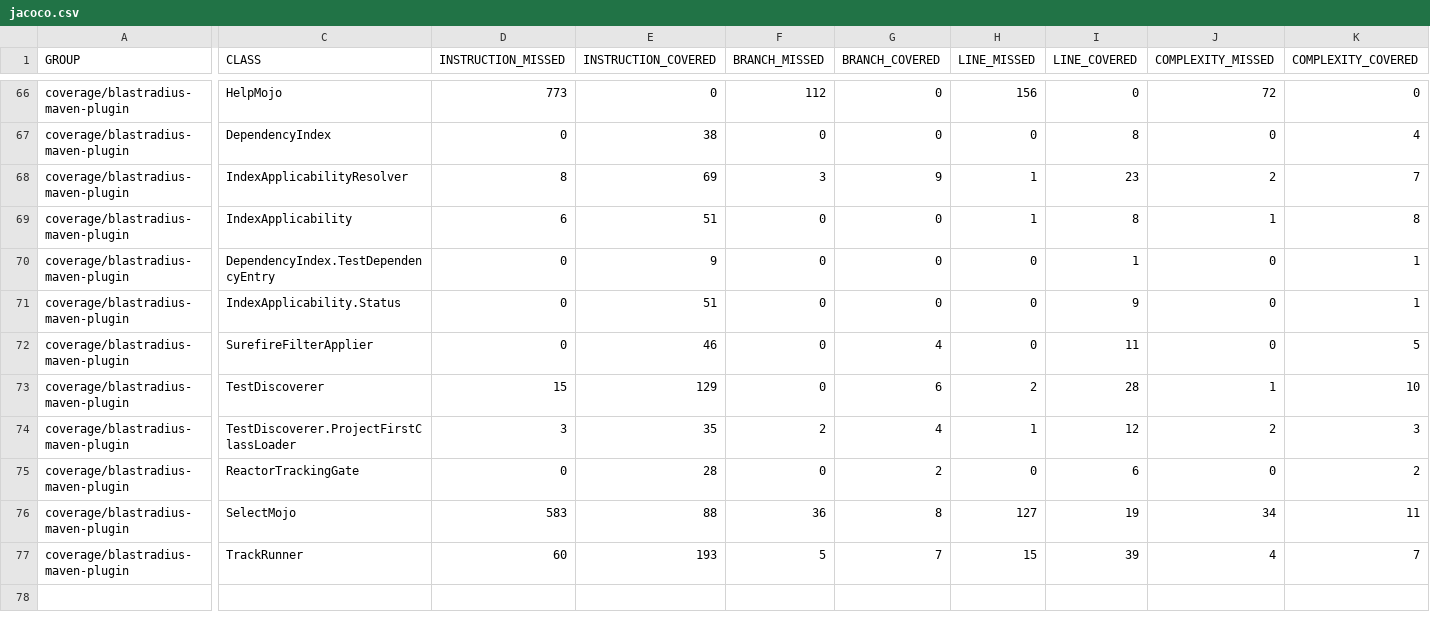
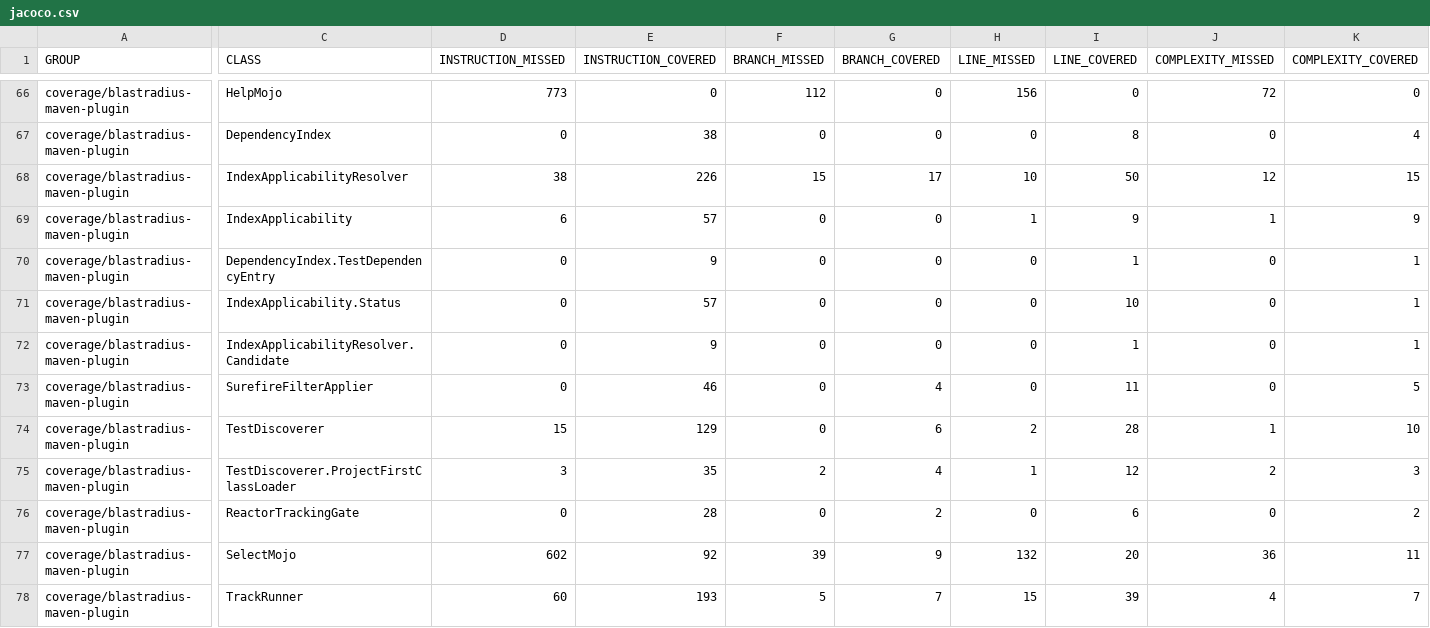
Before and after one commit to baokhang83/blastradius, a CSV file: jacoco.csv, drawn as a sheet; only a part is shown, gaps mark what is left out; addresses are those after the commit; rows hold the shown columns only; the diff covers the shown part only; the diff names each change by its address in the sheet, - before the commit and + after, or states it on an @@ line.

Commit message:
Deploying to gh-pages from @ baokhang83/blastradius@4ea761c2748f755b0099d1aa0915faa26e93194c 🚀

```diff
--- a/jacoco.csv
+++ b/jacoco.csv
-D68 (INSTRUCTION_MISSED): 8
+D68 (INSTRUCTION_MISSED): 38
-E68 (INSTRUCTION_COVERED): 69
+E68 (INSTRUCTION_COVERED): 226
-F68 (BRANCH_MISSED): 3
+F68 (BRANCH_MISSED): 15
-G68 (BRANCH_COVERED): 9
+G68 (BRANCH_COVERED): 17
-H68 (LINE_MISSED): 1
+H68 (LINE_MISSED): 10
-I68 (LINE_COVERED): 23
+I68 (LINE_COVERED): 50
-J68 (COMPLEXITY_MISSED): 2
+J68 (COMPLEXITY_MISSED): 12
-K68 (COMPLEXITY_COVERED): 7
+K68 (COMPLEXITY_COVERED): 15
-E69 (INSTRUCTION_COVERED): 51
+E69 (INSTRUCTION_COVERED): 57
-I69 (LINE_COVERED): 8
+I69 (LINE_COVERED): 9
-K69 (COMPLEXITY_COVERED): 8
+K69 (COMPLEXITY_COVERED): 9
-E71 (INSTRUCTION_COVERED): 51
+E71 (INSTRUCTION_COVERED): 57
-I71 (LINE_COVERED): 9
+I71 (LINE_COVERED): 10
+row 72: coverage/blastradius-maven-plugin | IndexApplicabilityResolver.Candidate | 0 | 9 | 0 | 0 | 0 | 1 | 0 | 1
-D77 (INSTRUCTION_MISSED): 583
+D77 (INSTRUCTION_MISSED): 602
-E77 (INSTRUCTION_COVERED): 88
+E77 (INSTRUCTION_COVERED): 92
-F77 (BRANCH_MISSED): 36
+F77 (BRANCH_MISSED): 39
-G77 (BRANCH_COVERED): 8
+G77 (BRANCH_COVERED): 9
-H77 (LINE_MISSED): 127
+H77 (LINE_MISSED): 132
-I77 (LINE_COVERED): 19
+I77 (LINE_COVERED): 20
-J77 (COMPLEXITY_MISSED): 34
+J77 (COMPLEXITY_MISSED): 36
```
Also changed, not shown: 43 edited cells elsewhere in this file, 40 other files.
